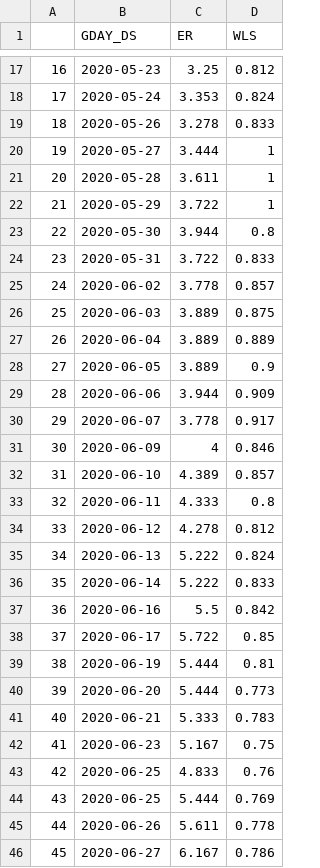
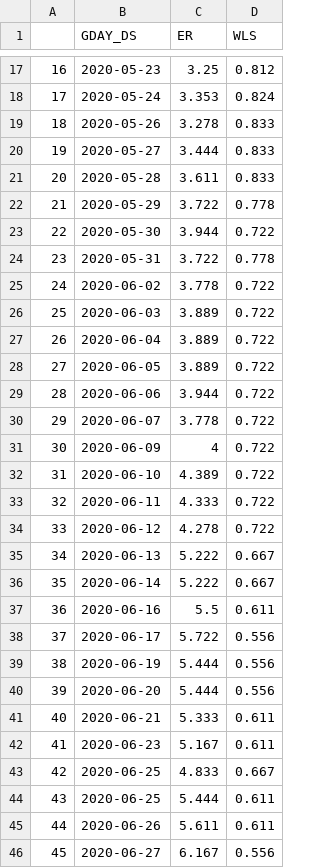
Before and after one commit to NOVUS-JBNU/Bigcon_KO, a CSV file: 최종데이터/전처리완료데이터/pit_NC.csv, drawn as a sheet; only a part is shown, gaps mark what is left out; the diff covers the shown part only; the diff names each change by its address in the sheet, - before the commit and + after, or states it on an @@ line.

```diff
--- a/최종데이터/전처리완료데이터/pit_NC.csv
+++ b/최종데이터/전처리완료데이터/pit_NC.csv
-D20:D21 (WLS): 1
+D20:D21 (WLS): 0.833
-D22 (WLS): 1
+D22 (WLS): 0.778
-D23 (WLS): 0.8
+D23 (WLS): 0.722
-D24 (WLS): 0.833
+D24 (WLS): 0.778
-D25 (WLS): 0.857
+D25 (WLS): 0.722
-D26 (WLS): 0.875
+D26 (WLS): 0.722
-D27 (WLS): 0.889
+D27 (WLS): 0.722
-D28 (WLS): 0.9
+D28 (WLS): 0.722
-D29 (WLS): 0.909
+D29 (WLS): 0.722
-D30 (WLS): 0.917
+D30 (WLS): 0.722
-D31 (WLS): 0.846
+D31 (WLS): 0.722
-D32 (WLS): 0.857
+D32 (WLS): 0.722
-D33 (WLS): 0.8
+D33 (WLS): 0.722
-D34 (WLS): 0.812
+D34 (WLS): 0.722
-D35 (WLS): 0.824
+D35 (WLS): 0.667
-D36 (WLS): 0.833
+D36 (WLS): 0.667
-D37 (WLS): 0.842
+D37 (WLS): 0.611
-D38 (WLS): 0.85
+D38 (WLS): 0.556
-D39 (WLS): 0.81
+D39 (WLS): 0.556
-D40 (WLS): 0.773
+D40 (WLS): 0.556
-D41 (WLS): 0.783
+D41 (WLS): 0.611
-D42 (WLS): 0.75
+D42 (WLS): 0.611
-D43 (WLS): 0.76
+D43 (WLS): 0.667
-D44 (WLS): 0.769
+D44 (WLS): 0.611
-D45 (WLS): 0.778
+D45 (WLS): 0.611
-D46 (WLS): 0.786
+D46 (WLS): 0.556
```
Also changed, not shown: 8 added rows, 6 removed rows, 95 edited cells and row numbers in column A elsewhere in this file, 최종데이터/전처리완료데이터/pit_KT.csv, 최종데이터/전처리완료데이터/pit_LG.csv, 20 other files.
